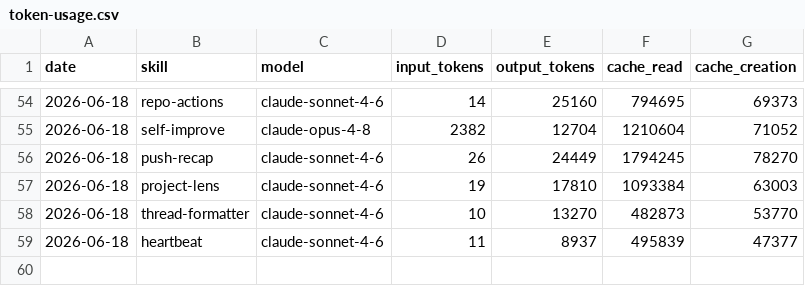
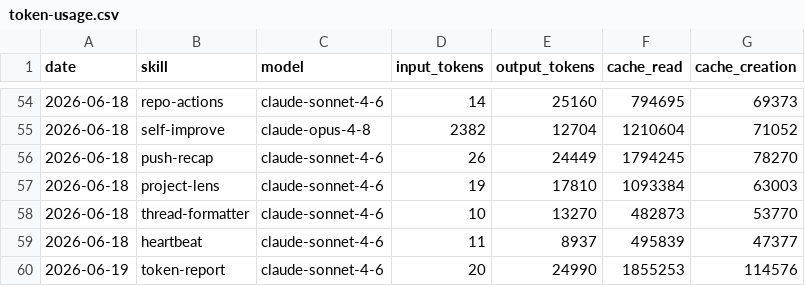
Before and after one commit to aaronjmars/miroshark-aeon, a CSV file: memory/token-usage.csv, drawn as a sheet; only a part is shown, gaps mark what is left out.

Commit message:
chore(token-report): auto-commit 2026-06-19

```diff
--- a/memory/token-usage.csv
+++ b/memory/token-usage.csv
@@ -59 +59,2 @@ date,skill,model,input_tokens,output_tokens,cache_read,cache_creation
 2026-06-18,heartbeat,claude-sonnet-4-6,11,8937,495839,47377
+2026-06-19,token-report,claude-sonnet-4-6,20,24990,1855253,114576
```
Also changed, not shown: 5 other files.
